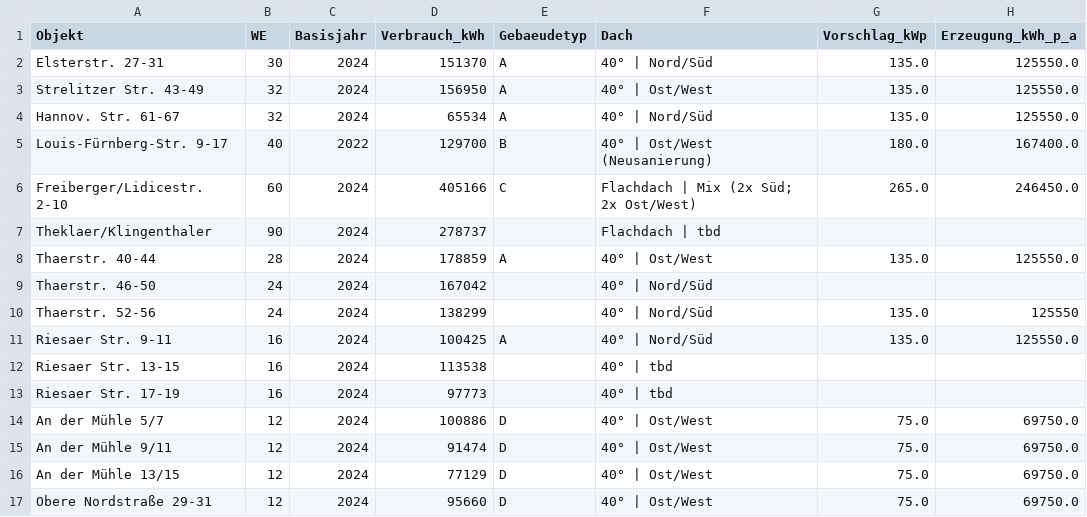
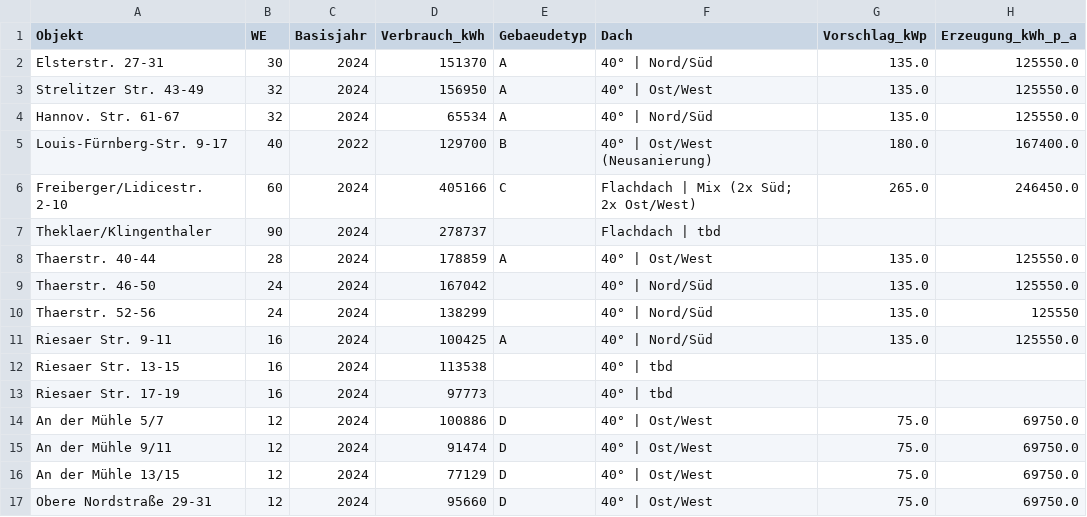
Before and after one commit to keramfluw/investor_pitch_matrix, a CSV file: portfolio_data.csv, drawn as a sheet.

Commit message:
Update portfolio_data.csv

```diff
--- a/portfolio_data.csv
+++ b/portfolio_data.csv
@@ -8,3 +8,3 @@ Theklaer/Klingenthaler,90,2024,278737,,Flachdach | tbd,,
 Thaerstr. 40-44,28,2024,178859,A,40° | Ost/West,135.0,125550.0
-Thaerstr. 46-50,24,2024,167042,,40° | Nord/Süd,,
+Thaerstr. 46-50,24,2024,167042,,40° | Nord/Süd,135.0,125550.0
 Thaerstr. 52-56,24,2024,138299,,40° | Nord/Süd,135.0,125550
```
